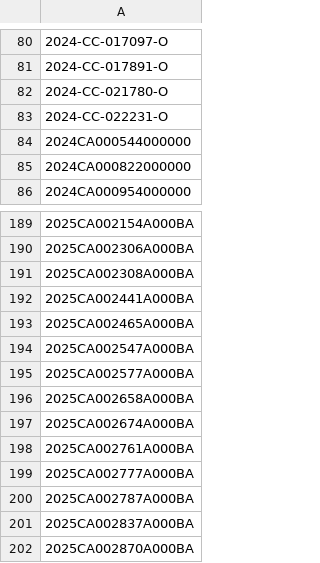
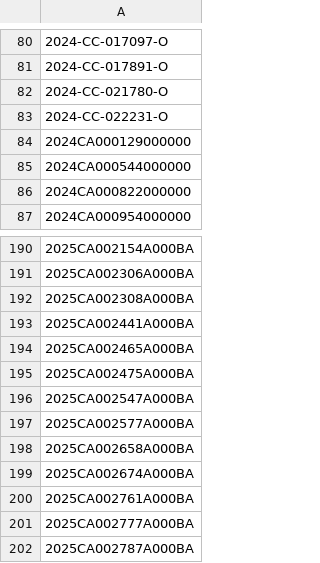
Before and after one commit to figlesias7/realforeclose-polk, a CSV file: data/all_seen.csv, drawn as a sheet; only a part is shown, gaps mark what is left out; the shorter side is filled out with more unchanged rows; the diff names each change by its address in the sheet, - before the commit and + after, or states it on an @@ line.

```diff
--- a/data/all_seen.csv
+++ b/data/all_seen.csv
+row 84: 2024CA000129000000
+row 195: 2025CA002475A000BA
```
Also changed, not shown: data/event_log.csv, 3 other files.
